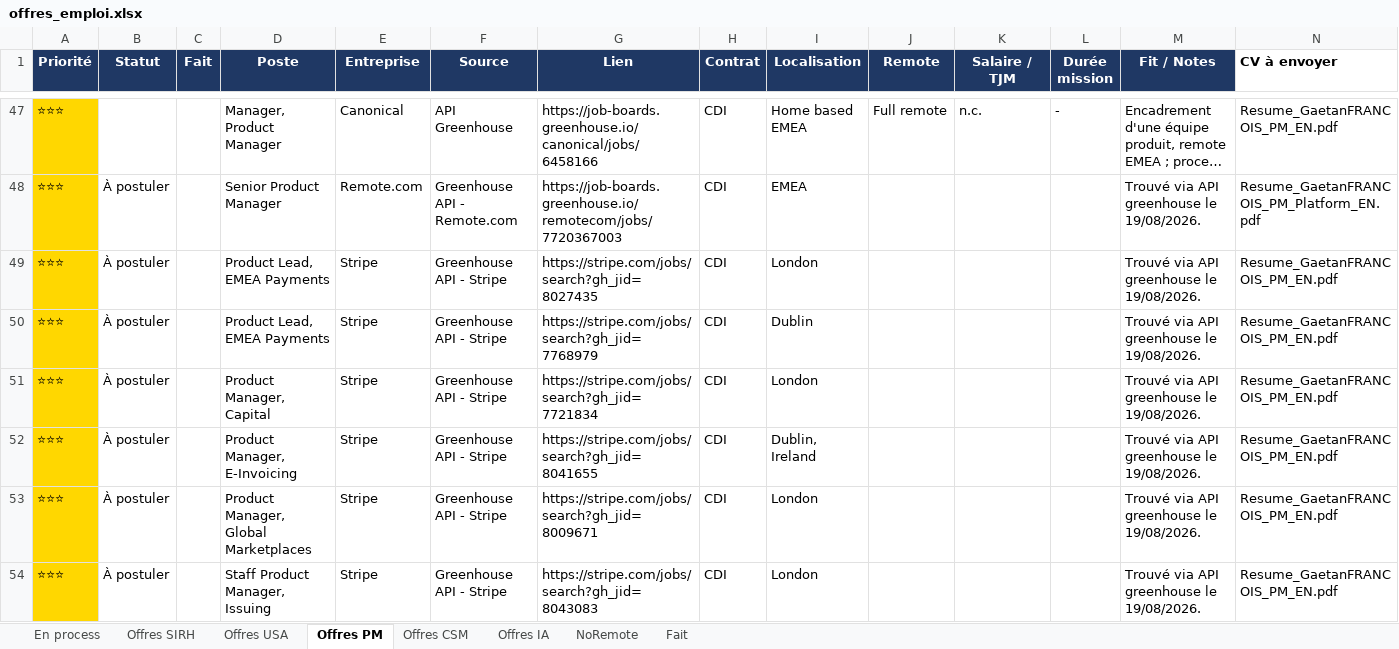
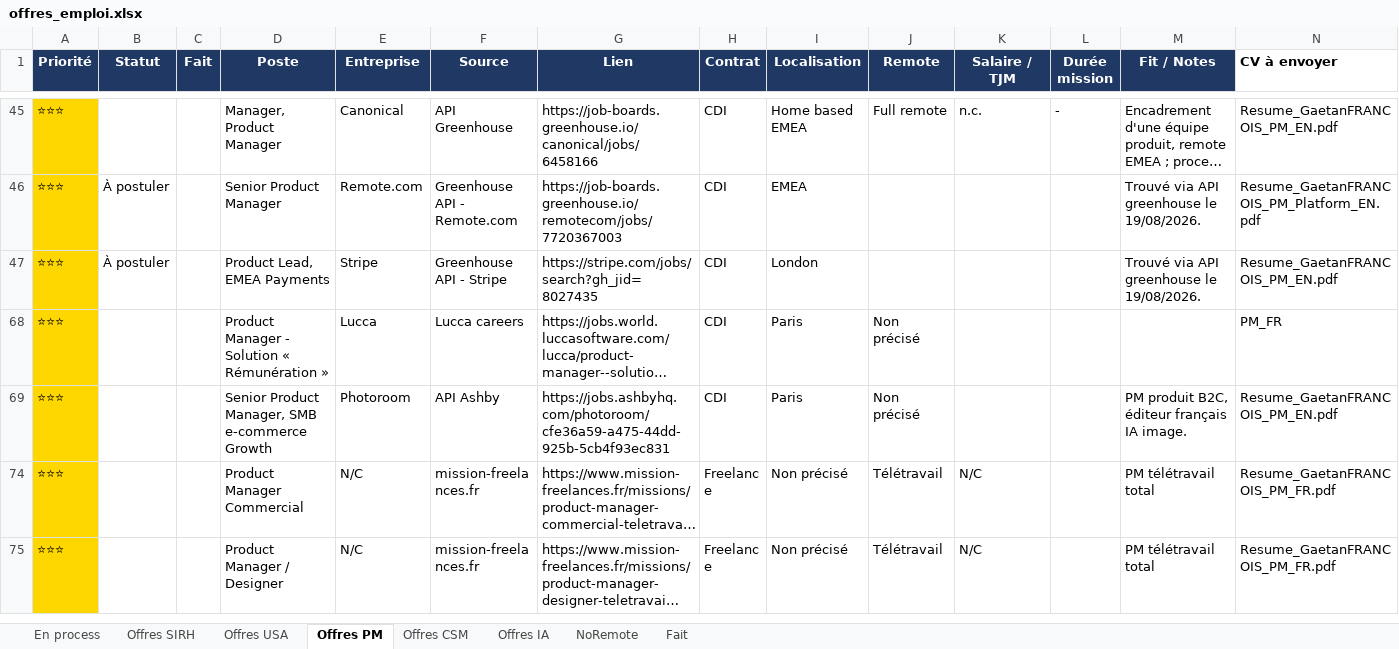
Before and after one commit to MisterZogs/recherche-taf, an Excel workbook: offres_emploi.xlsx, sheet Offres PM, drawn as a sheet; only a part is shown, gaps mark what is left out; the shorter side is filled out with more unchanged rows; long unchanged cells end in …; values as stored, in another font and other column widths than the file's, no borders; removed rows and columns are numbered as before the commit, all else as after; rows hold the shown columns only; the diff covers the shown part only; the diff names each change by its address in the sheet, - before the commit and + after, or states it on an @@ line.

```diff
--- a/offres_emploi.xlsx (sheet Offres PM)
+++ b/offres_emploi.xlsx (sheet Offres PM)
@@ row 50 hidden: ⭐⭐⭐ | À postuler |  | Product Lead, EMEA Payments | Stripe | Greenhouse API - Stripe | https://stripe.com/jobs/search?gh_jid=7768979 | CDI | Dublin |  |  |  | Trouvé via API greenhouse le 19/08/2026. | Resume_GaetanFRANCOIS_PM_EN.pdf @@
@@ row 51 hidden: ⭐⭐⭐ | À postuler |  | Product Manager, Capital | Stripe | Greenhouse API - Stripe | https://stripe.com/jobs/search?gh_jid=7721834 | CDI | London |  |  |  | Trouvé via API greenhouse le 19/08/2026. | Resume_GaetanFRANCOIS_PM_EN.pdf @@
@@ row 52 hidden: ⭐⭐⭐ | À postuler |  | Product Manager, E-Invoicing | Stripe | Greenhouse API - Stripe | https://stripe.com/jobs/search?gh_jid=8041655 | CDI | Dublin, Ireland |  |  |  | Trouvé via API greenhouse le 19/08/2026. | Resume_GaetanFRANCOIS_PM_EN.pdf @@
@@ row 53 hidden: ⭐⭐⭐ | À postuler |  | Product Manager, Global Marketplaces | Stripe | Greenhouse API - Stripe | https://stripe.com/jobs/search?gh_jid=8009671 | CDI | London |  |  |  | Trouvé via API greenhouse le 19/08/2026. | Resume_GaetanFRANCOIS_PM_EN.pdf @@
@@ row 54 hidden: ⭐⭐⭐ | À postuler |  | Staff Product Manager, Issuing | Stripe | Greenhouse API - Stripe | https://stripe.com/jobs/search?gh_jid=8043083 | CDI | London |  |  |  | Trouvé via API greenhouse le 19/08/2026. | Resume_GaetanFRANCOIS_PM_EN.pdf @@
```
Also changed, not shown: 9 added rows, 2 removed rows and 27 hidden or unhidden rows elsewhere in this sheet, sheet Offres CSM, sheet Offres SIRH, sheet Offres IA, sheet Fait, sheet Offres USA, sheet NoRemote, hidden cells.
